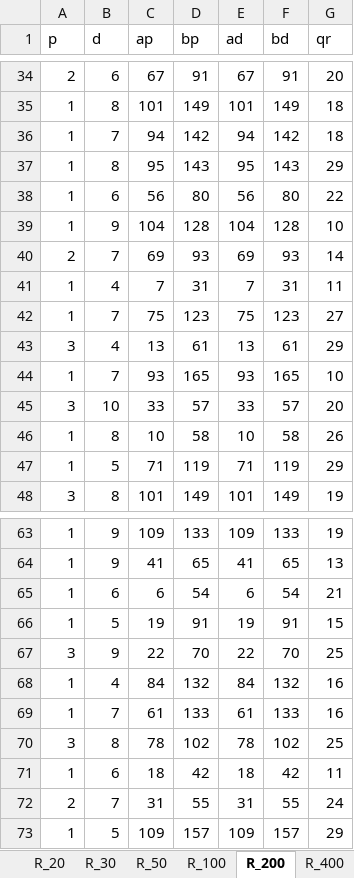
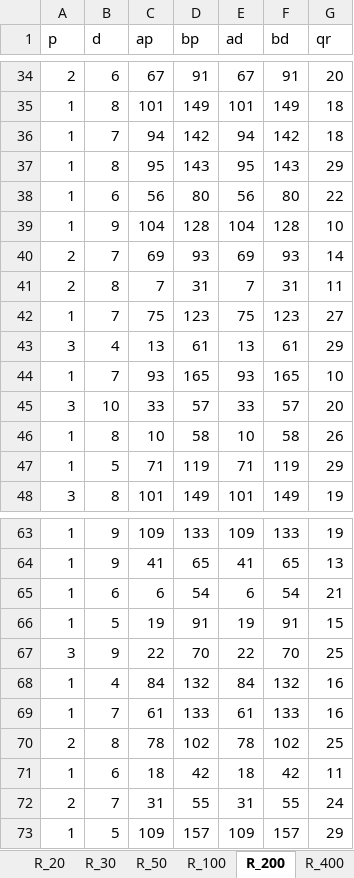
Before and after one commit to JoepLiefting/BEP_try_3.0, an Excel workbook: Instances/Intermodal_EGS_data_all.xlsx, sheet R_200, drawn as a sheet; only a part is shown, gaps mark what is left out; values as stored, in another font and other column widths than the file's, no borders; the diff names each change by its address in the sheet, - before the commit and + after, or states it on an @@ line.

```diff
--- a/Instances/Intermodal_EGS_data_all.xlsx (sheet R_200)
+++ b/Instances/Intermodal_EGS_data_all.xlsx (sheet R_200)
-A41 (p): 1
+A41 (p): 2
-B41 (d): 4
+B41 (d): 8
-A70 (p): 3
+A70 (p): 2
```
Also changed, not shown: sheet R_1000, sheet R_400, sheet K, sheet R_100, sheet R_50, 3 other files.
